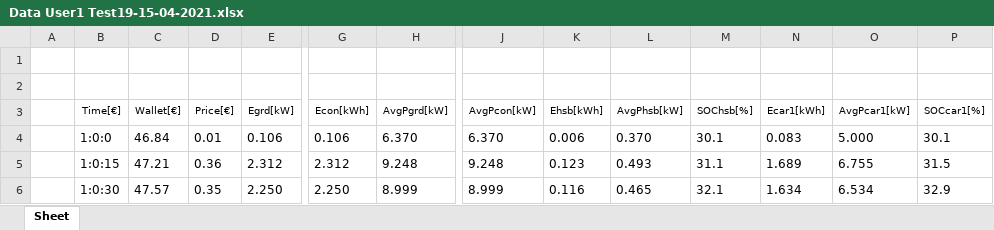
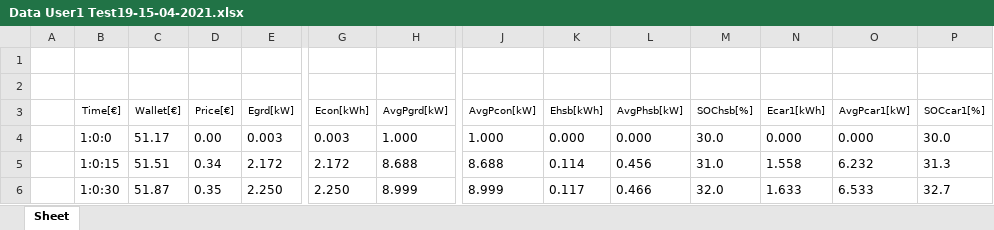
Before and after one commit to mindolink/EthStevec12, an Excel workbook: ExportData/Data User1 Test19-15-04-2021.xlsx, sheet Sheet, drawn as a sheet; only a part is shown, gaps mark what is left out; values as stored, in another font and other column widths than the file's, no borders; the diff covers the shown part only; the diff names each change by its address in the sheet, - before the commit and + after, or states it on an @@ line.

```diff
--- a/ExportData/Data User1 Test19-15-04-2021.xlsx (sheet Sheet)
+++ b/ExportData/Data User1 Test19-15-04-2021.xlsx (sheet Sheet)
-C4 (Wallet[€]): 46.84
+C4 (Wallet[€]): 51.17
-D4 (Price[€]): 0.01
+D4 (Price[€]): 0.00
-E4 (Egrd[kW]): 0.106
+E4 (Egrd[kW]): 0.003
-G4 (Econ[kWh]): 0.106
+G4 (Econ[kWh]): 0.003
-H4 (AvgPgrd[kW]): 6.370
+H4 (AvgPgrd[kW]): 1.000
-J4 (AvgPcon[kW]): 6.370
+J4 (AvgPcon[kW]): 1.000
-K4 (Ehsb[kWh]): 0.006
+K4 (Ehsb[kWh]): 0.000
-L4 (AvgPhsb[kW]): 0.370
+L4 (AvgPhsb[kW]): 0.000
-M4 (SOChsb[%]): 30.1
+M4 (SOChsb[%]): 30.0
-N4 (Ecar1[kWh]): 0.083
+N4 (Ecar1[kWh]): 0.000
-O4 (AvgPcar1[kW]): 5.000
+O4 (AvgPcar1[kW]): 0.000
-P4 (SOCcar1[%]): 30.1
+P4 (SOCcar1[%]): 30.0
-C5 (Wallet[€]): 47.21
+C5 (Wallet[€]): 51.51
-D5 (Price[€]): 0.36
+D5 (Price[€]): 0.34
-E5 (Egrd[kW]): 2.312
+E5 (Egrd[kW]): 2.172
-G5 (Econ[kWh]): 2.312
+G5 (Econ[kWh]): 2.172
-H5 (AvgPgrd[kW]): 9.248
+H5 (AvgPgrd[kW]): 8.688
-J5 (AvgPcon[kW]): 9.248
+J5 (AvgPcon[kW]): 8.688
-K5 (Ehsb[kWh]): 0.123
+K5 (Ehsb[kWh]): 0.114
-L5 (AvgPhsb[kW]): 0.493
+L5 (AvgPhsb[kW]): 0.456
-M5 (SOChsb[%]): 31.1
+M5 (SOChsb[%]): 31.0
-N5 (Ecar1[kWh]): 1.689
+N5 (Ecar1[kWh]): 1.558
-O5 (AvgPcar1[kW]): 6.755
+O5 (AvgPcar1[kW]): 6.232
-P5 (SOCcar1[%]): 31.5
+P5 (SOCcar1[%]): 31.3
-C6 (Wallet[€]): 47.57
+C6 (Wallet[€]): 51.87
-K6 (Ehsb[kWh]): 0.116
+K6 (Ehsb[kWh]): 0.117
-L6 (AvgPhsb[kW]): 0.465
+L6 (AvgPhsb[kW]): 0.466
-M6 (SOChsb[%]): 32.1
+M6 (SOChsb[%]): 32.0
-N6 (Ecar1[kWh]): 1.634
+N6 (Ecar1[kWh]): 1.633
-O6 (AvgPcar1[kW]): 6.534
+O6 (AvgPcar1[kW]): 6.533
-P6 (SOCcar1[%]): 32.9
+P6 (SOCcar1[%]): 32.7
```
Also changed, not shown: 8 removed rows and 13 edited cells elsewhere in this sheet, 2 other files.
